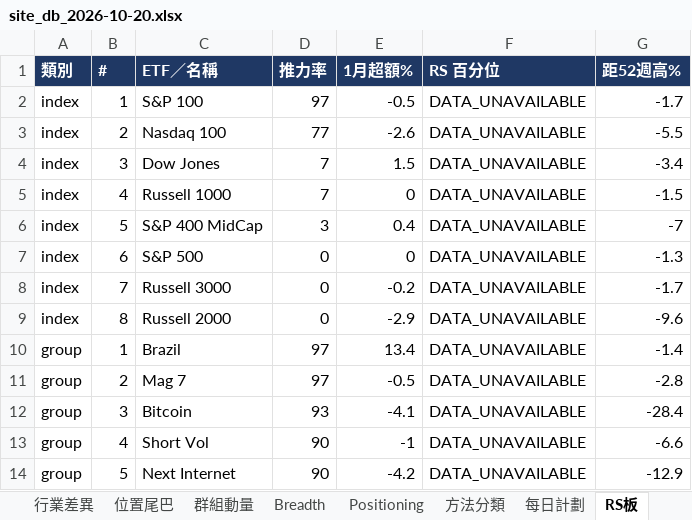
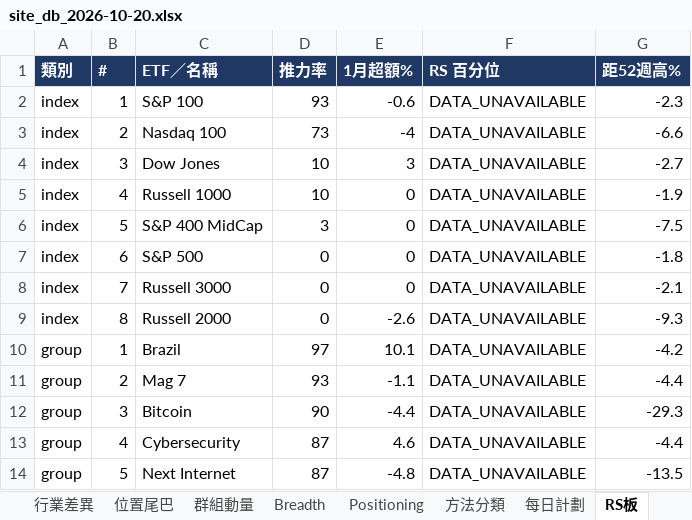
Before and after one commit to Desmondddkey/trading-desk, an Excel workbook: db/site_db_2026-10-20.xlsx, sheet RS板, drawn as a sheet; only a part is shown; values as stored, in another font and other column widths than the file's, no borders; removed rows and columns are numbered as before the commit, all else as after; the diff covers the shown part only; the diff names each change by its address in the sheet, - before the commit and + after, or states it on an @@ line.

```diff
--- a/db/site_db_2026-10-20.xlsx (sheet RS板)
+++ b/db/site_db_2026-10-20.xlsx (sheet RS板)
-D2 (推力率): 97
+D2 (推力率): 93
-E2 (1月超額%): -0.5
+E2 (1月超額%): -0.6
-G2 (距52週高%): -1.7
+G2 (距52週高%): -2.3
-D3 (推力率): 77
+D3 (推力率): 73
-E3 (1月超額%): -2.6
+E3 (1月超額%): -4
-G3 (距52週高%): -5.5
+G3 (距52週高%): -6.6
-D4:D5 (推力率): 7
+D4:D5 (推力率): 10
-E4 (1月超額%): 1.5
+E4 (1月超額%): 3
-G4 (距52週高%): -3.4
+G4 (距52週高%): -2.7
-G5 (距52週高%): -1.5
+G5 (距52週高%): -1.9
-E6 (1月超額%): 0.4
+E6 (1月超額%): 0
-G6 (距52週高%): -7
+G6 (距52週高%): -7.5
-G7 (距52週高%): -1.3
+G7 (距52週高%): -1.8
-E8 (1月超額%): -0.2
+E8 (1月超額%): 0
-G8 (距52週高%): -1.7
+G8 (距52週高%): -2.1
-E9 (1月超額%): -2.9
+E9 (1月超額%): -2.6
-G9 (距52週高%): -9.6
+G9 (距52週高%): -9.3
-E10 (1月超額%): 13.4
+E10 (1月超額%): 10.1
-G10 (距52週高%): -1.4
+G10 (距52週高%): -4.2
-D11 (推力率): 97
+D11 (推力率): 93
-E11 (1月超額%): -0.5
+E11 (1月超額%): -1.1
-G11 (距52週高%): -2.8
+G11 (距52週高%): -4.4
-D12 (推力率): 93
+D12 (推力率): 90
-E12 (1月超額%): -4.1
+E12 (1月超額%): -4.4
-G12 (距52週高%): -28.4
+G12 (距52週高%): -29.3
-row 13: group | 4 | Short Vol | 90 | -1 | DATA_UNAVAILABLE | -6.6
+row 13: group | 4 | Cybersecurity | 87 | 4.6 | DATA_UNAVAILABLE | -4.4
-D14 (推力率): 90
+D14 (推力率): 87
-E14 (1月超額%): -4.2
+E14 (1月超額%): -4.8
-G14 (距52週高%): -12.9
+G14 (距52週高%): -13.5
```
Also changed, not shown: 28 added rows, 28 removed rows and 153 edited cells elsewhere in this sheet, sheet 領導股, sheet 最強1週, sheet 1CM回調, sheet 每日計劃, sheet 行業輪動, sheet Breadth, 1 more sheet, db/site_db_history.xlsx, 46 other files.
